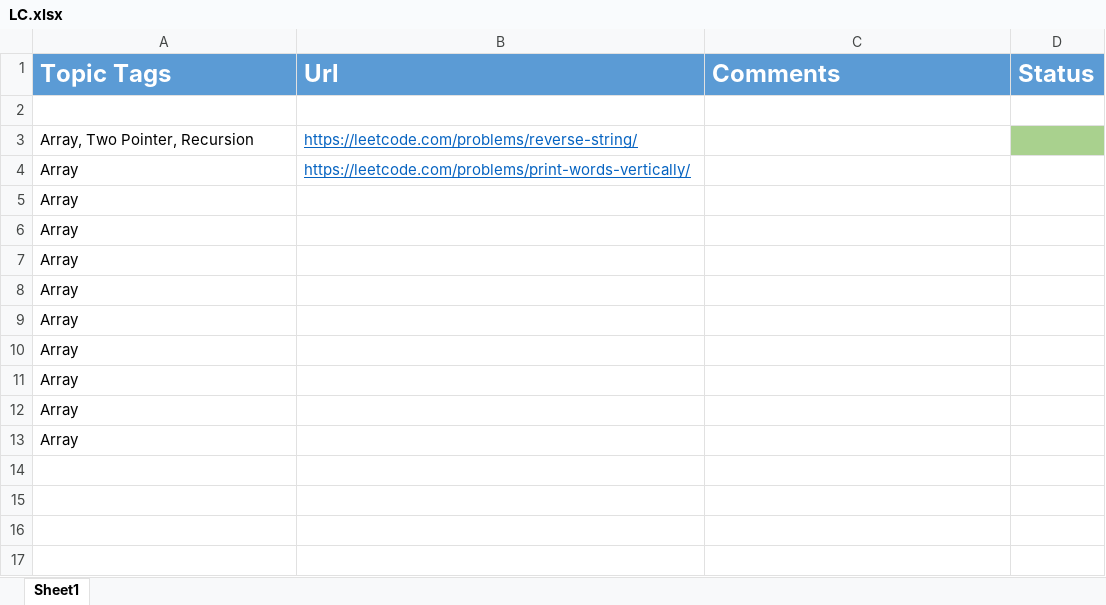
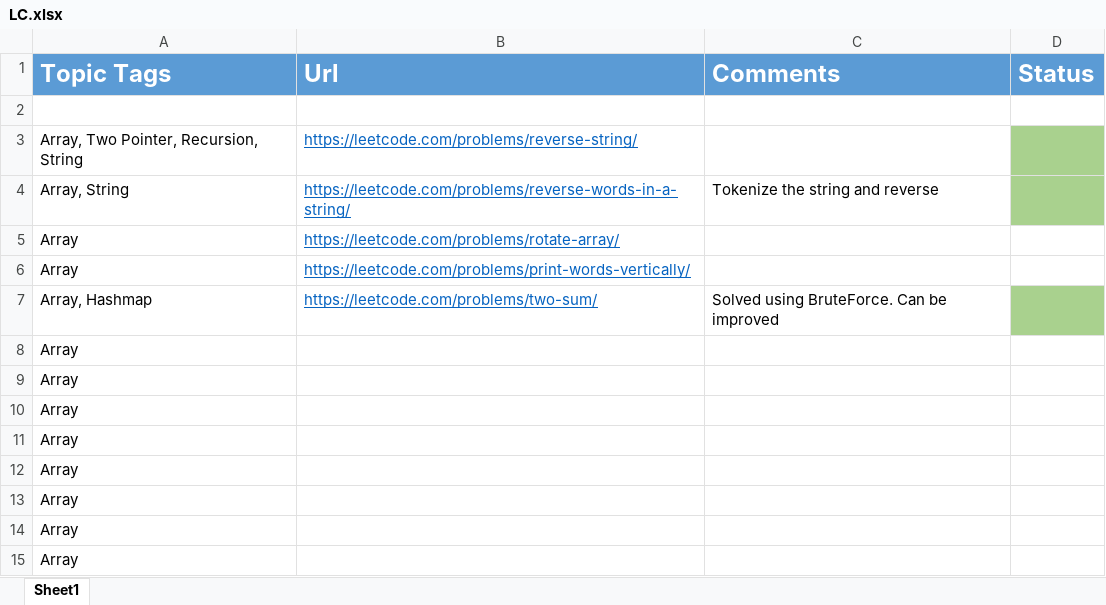
Before and after one commit to Ajayjam97/DS_ALGO, an Excel workbook: C++/4.Array_Strings_Recursion_BackTracking/LC.xlsx, sheet Sheet1, drawn as a sheet; values as stored, in another font and other column widths than the file's, no borders; removed rows and columns are numbered as before the commit, all else as after; the diff names each change by its address in the sheet, - before the commit and + after, or states it on an @@ line.

Commit message:
Reverse words in a string

```diff
--- a/C++/4.Array_Strings_Recursion_BackTracking/LC.xlsx (sheet Sheet1)
+++ b/C++/4.Array_Strings_Recursion_BackTracking/LC.xlsx (sheet Sheet1)
-A3 (Topic Tags): Array, Two Pointer, Recursion
+A3 (Topic Tags): Array, Two Pointer, Recursion, String
+row 4: Array, String | https://leetcode.com/problems/reverse-words-in-a-string/ | Tokenize the string and reverse
+row 5: Array | https://leetcode.com/problems/rotate-array/
-row 5: Array
+row 7: Array, Hashmap | https://leetcode.com/problems/two-sum/ | Solved using BruteForce. Can be improved
```
Also changed, not shown: 2 other files.
